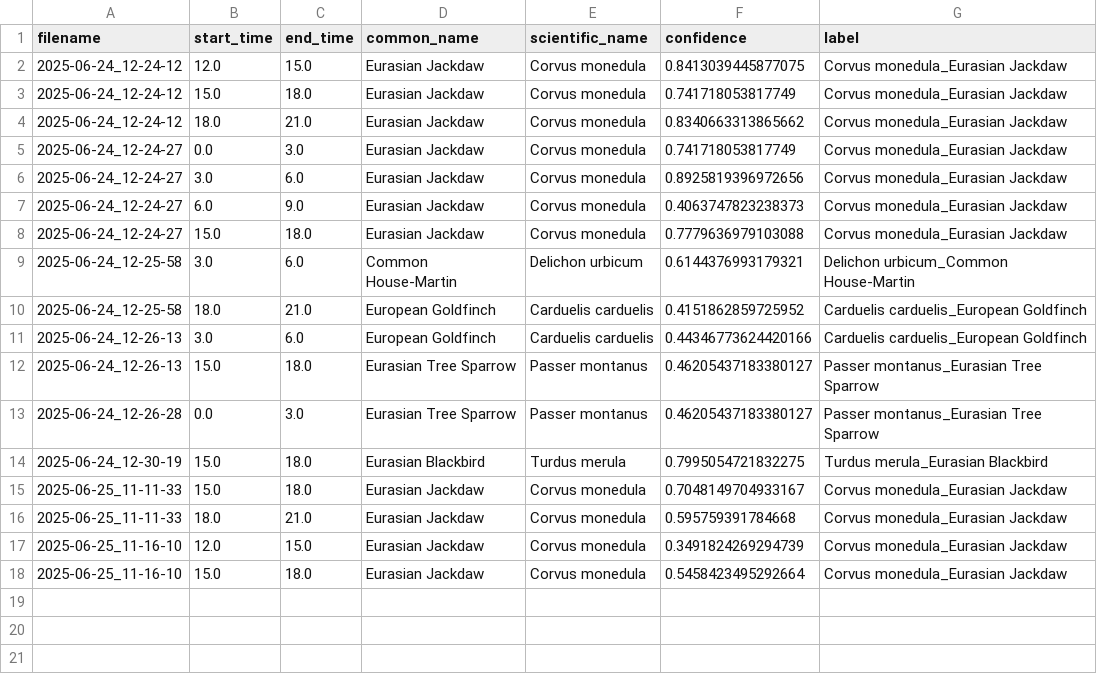
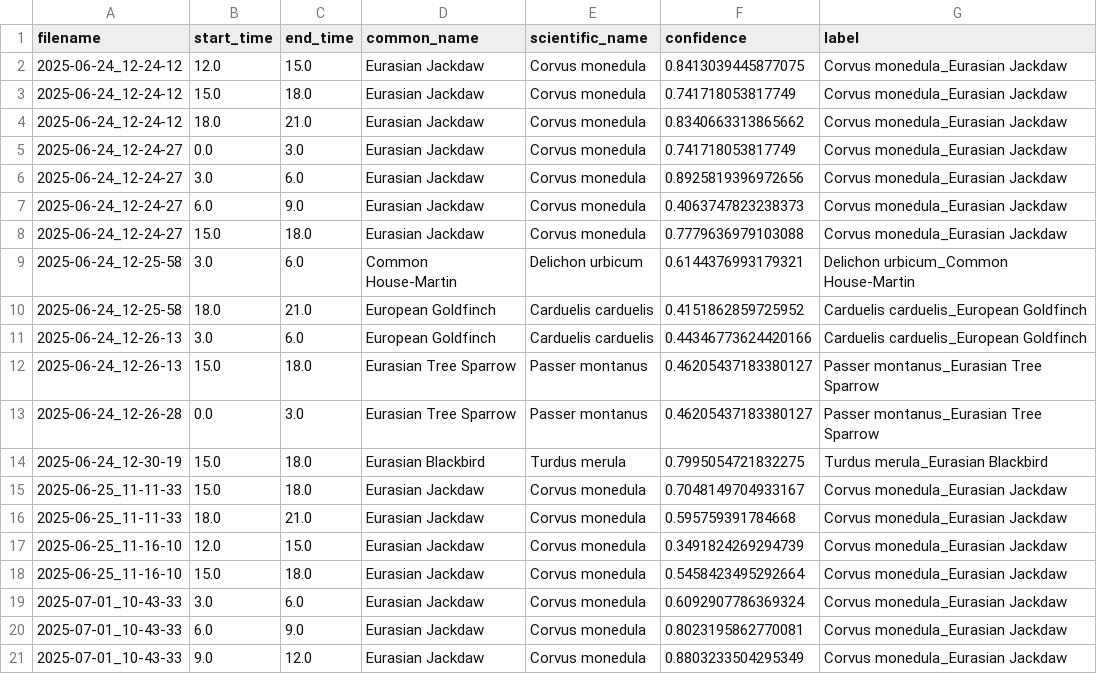
Before and after one commit to ElGrimheart/AudiBird, a CSV file: station/data/detections/detections.csv, drawn as a sheet.

```diff
--- a/station/data/detections/detections.csv
+++ b/station/data/detections/detections.csv
@@ -18 +18,4 @@ filename,start_time,end_time,common_name,scientific_name,confidence,label
 2025-06-25_11-16-10,15.0,18.0,Eurasian Jackdaw,Corvus monedula,0.5458423495292664,Corvus monedula_Eurasian Jackdaw
+2025-07-01_10-43-33,3.0,6.0,Eurasian Jackdaw,Corvus monedula,0.6092907786369324,Corvus monedula_Eurasian Jackdaw
+2025-07-01_10-43-33,6.0,9.0,Eurasian Jackdaw,Corvus monedula,0.8023195862770081,Corvus monedula_Eurasian Jackdaw
+2025-07-01_10-43-33,9.0,12.0,Eurasian Jackdaw,Corvus monedula,0.8803233504295349,Corvus monedula_Eurasian Jackdaw
```
Also changed, not shown: 5 other files.
